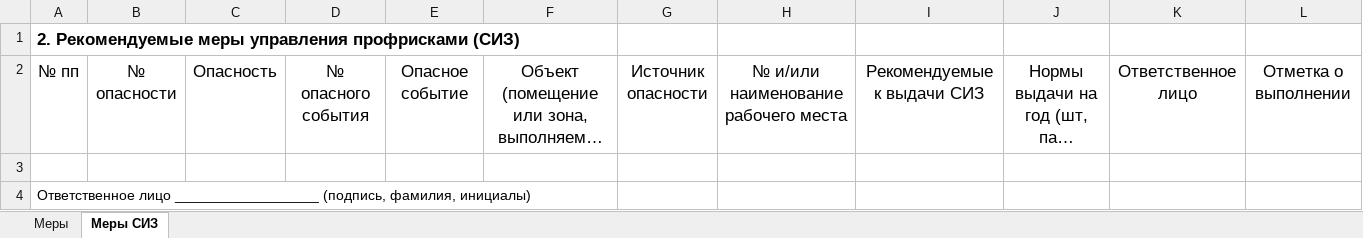
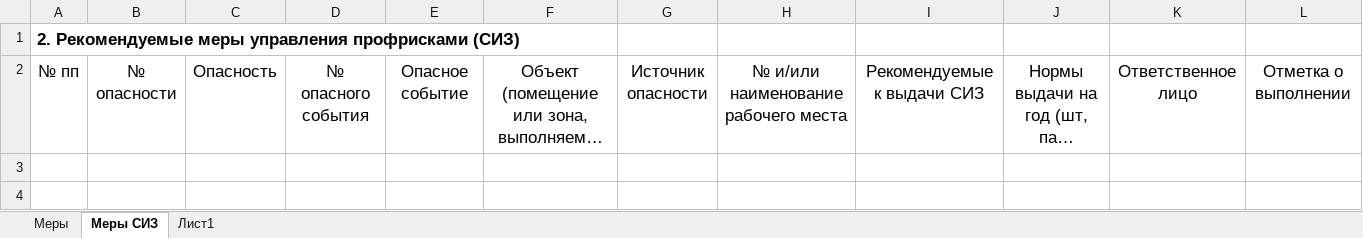
Before and after one commit to User8755/techoavia-roman-backend, an Excel workbook: План-график.xlsx, sheet Меры СИЗ, drawn as a sheet; long unchanged cells end in …; values as stored, in another font and other column widths than the file's, no borders; the diff names each change by its address in the sheet, - before the commit and + after, or states it on an @@ line.

```diff
--- a/План-график.xlsx (sheet Меры СИЗ)
+++ b/План-график.xlsx (sheet Меры СИЗ)
+sheet tab: Лист1
-row 3: (empty)
-row 4: Ответственное лицо __________________ (подпись, фамилия, инициалы)
```
Also changed, not shown: normSIZ.xlsx, 5 other files.
